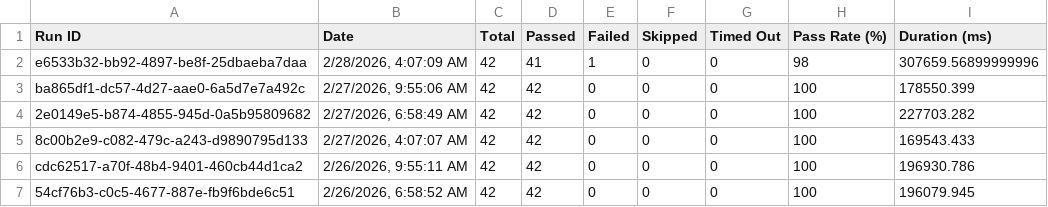
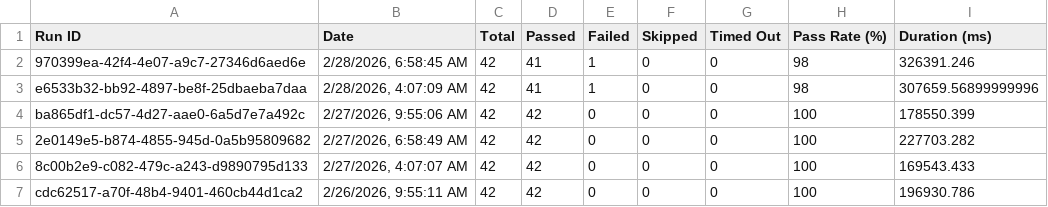
Before and after one commit to saira-uwc/Shunyalabs_console, a CSV file: docs/exports/all-runs-summary.csv, drawn as a sheet; only a part is shown; the shorter side is filled out with more unchanged rows; the diff names each change by its address in the sheet, - before the commit and + after, or states it on an @@ line.

```diff
--- a/docs/exports/all-runs-summary.csv
+++ b/docs/exports/all-runs-summary.csv
+row 2: 970399ea-42f4-4e07-a9c7-27346d6aed6e | 2/28/2026, 6:58:45 AM | 42 | 41 | 1 | 0 | 0 | 98 | 326391.246
```
Also changed, not shown: docs/exports/current-run.csv, 4 other files.
